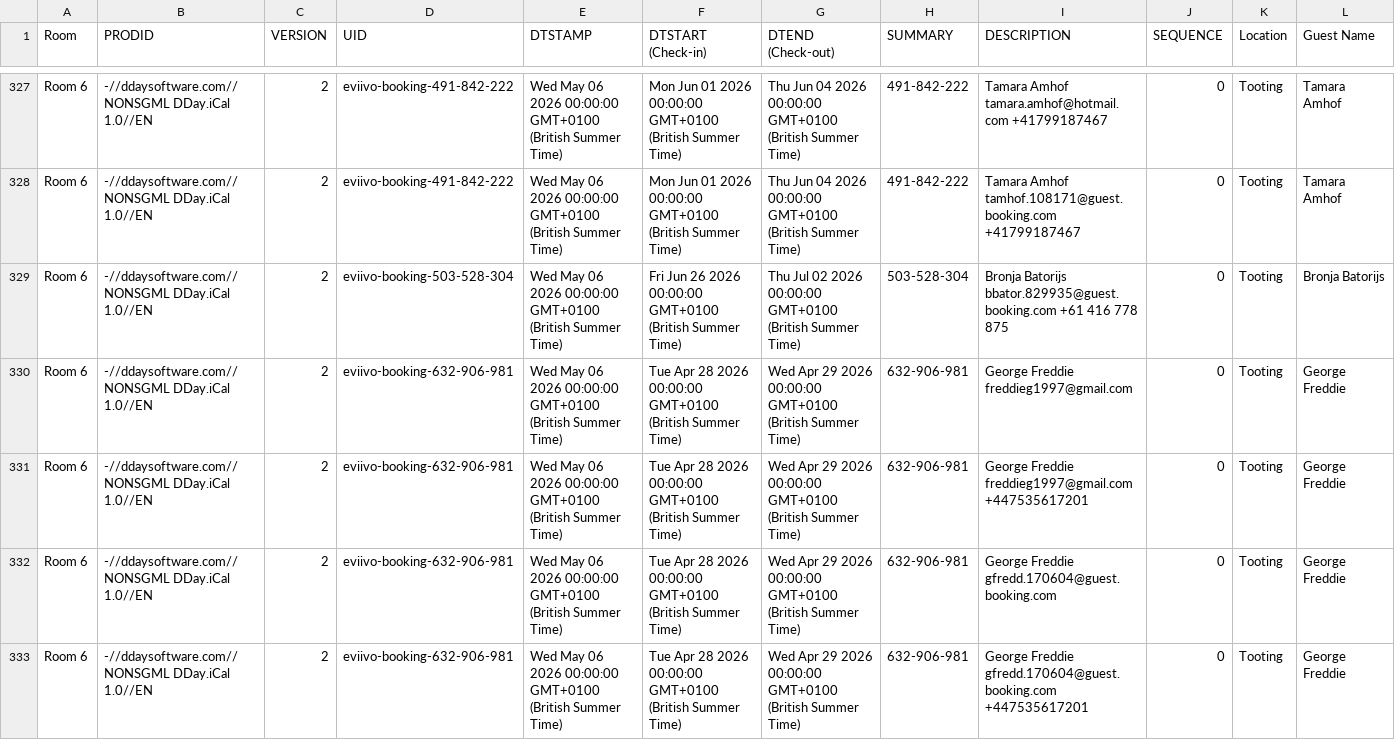
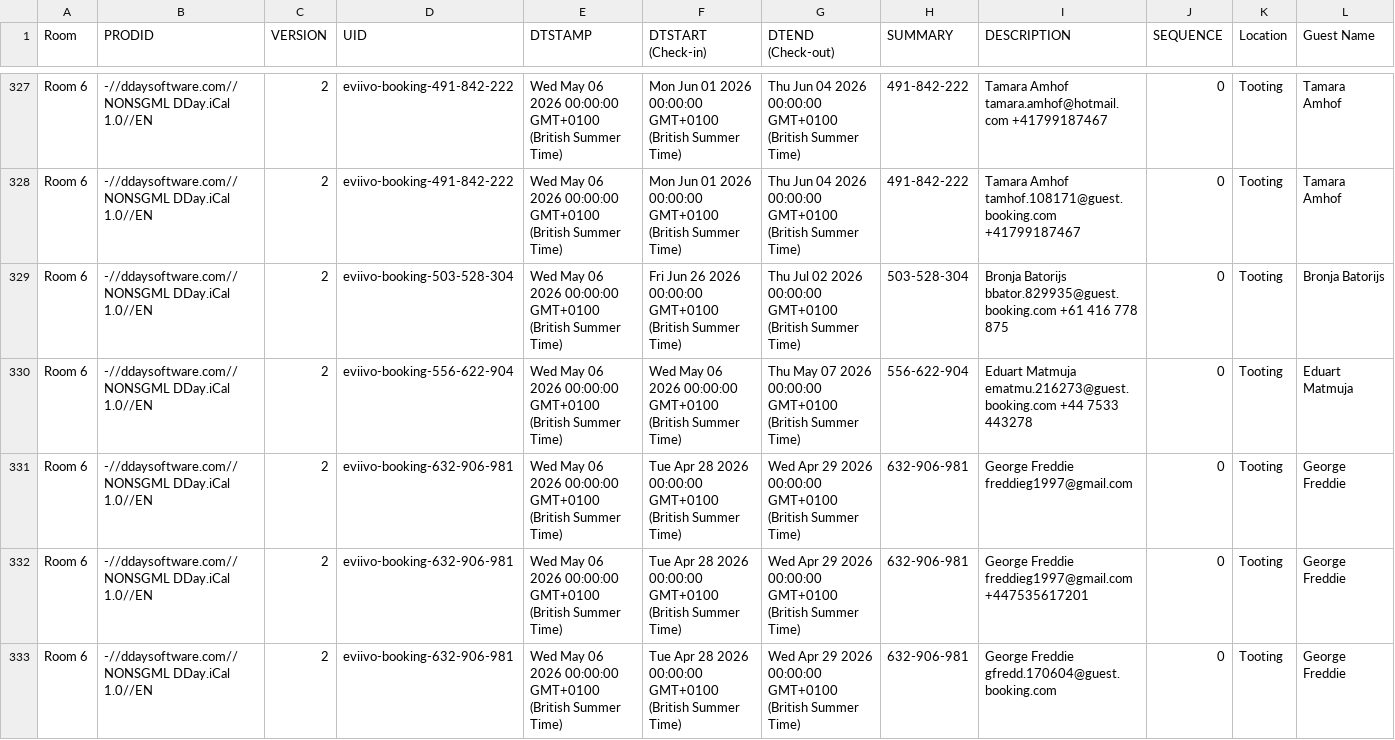
Before and after one commit to McConnell-Properties/ttlock-auto-codes, a CSV file: automation-data/bookings.csv, drawn as a sheet; only a part is shown, gaps mark what is left out; the shorter side is filled out with more unchanged rows; rows hold the shown columns only; the diff names each change by its address in the sheet, - before the commit and + after, or states it on an @@ line.

Commit message:
Update bookings.csv from GAS

```diff
--- a/automation-data/bookings.csv
+++ b/automation-data/bookings.csv
+row 330: Room 6 | -//ddaysoftware.com//NONSGML DDay.iCal 1.0//EN | 2 | eviivo-booking-556-622-904 | Wed May 06 2026 00:00:00 GMT+0100 (British Summer Time) | Wed May 06 2026 00:00:00 GMT+0100 (British Summer Time) | Thu May 07 2026 00:00:00 GMT+0100 (British Summer Time) | 556-622-904 | Eduart Matmuja ematmu.216273@guest.booking.com +44 7533 443278 | 0 | Tooting | Eduart Matmuja
```
